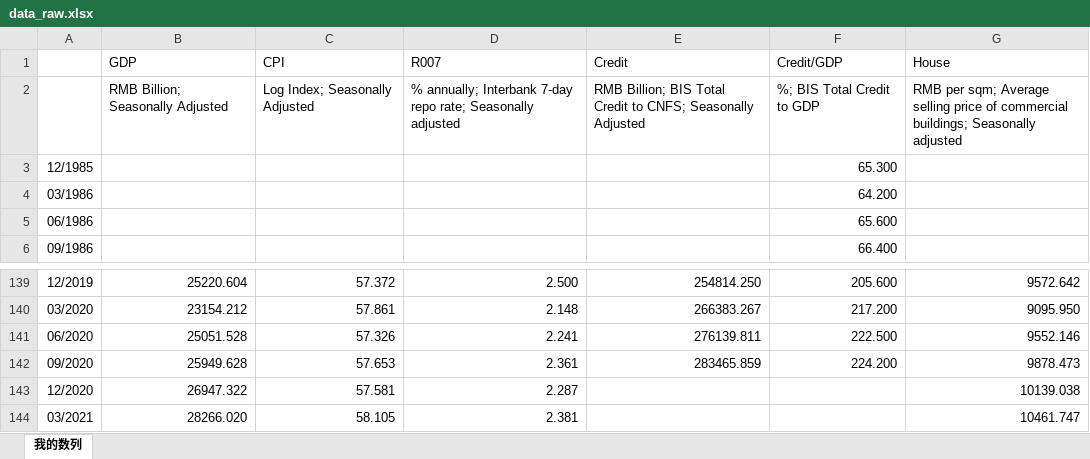
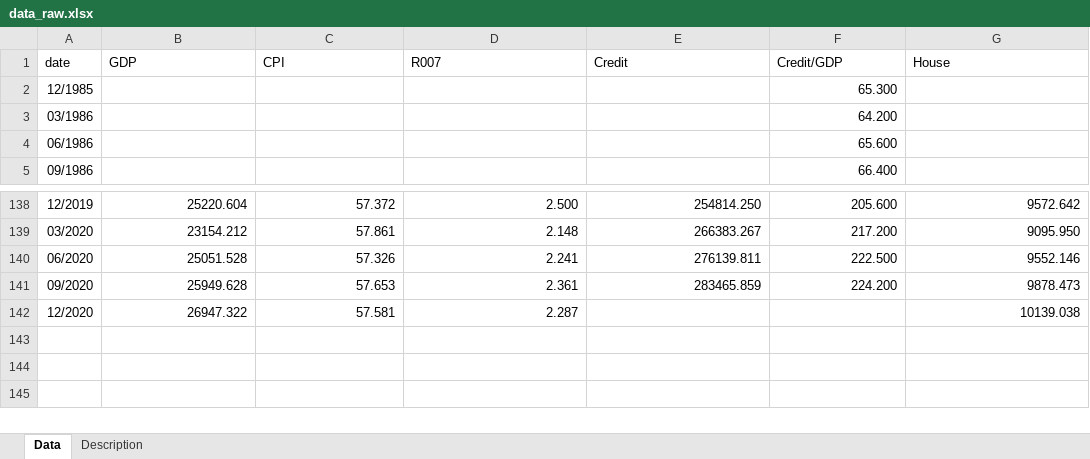
Before and after one commit to zemw/fc, an Excel workbook: data/data_raw.xlsx, sheet Data, drawn as a sheet; only a part is shown, gaps mark what is left out; values as stored, in another font and other column widths than the file's, no borders; the diff names each change by its address in the sheet, - before the commit and + after, or states it on an @@ line.

```diff
--- a/data/data_raw.xlsx (sheet Data)
+++ b/data/data_raw.xlsx (sheet Data)
-sheet tab: 我的数列
+sheet tab: Data
+sheet tab: Description
-A1: (empty)
+A1: date
-row 2:  | RMB Billion; Seasonally Adjusted | Log Index; Seasonally Adjusted | % annually; Interbank 7-day repo rate; Seasonally adjusted | RMB Billion; BIS Total Credit to CNFS; Seasonally Adjusted | %; BIS Total Credit to GDP | RMB per sqm; Average selling price of commercial buildings; Seasonally adjusted
-row 144: 03/2021 | 28266.020 | 58.105 | 2.381 |  |  | 10461.747
```
Also changed, not shown: 1 other file.
